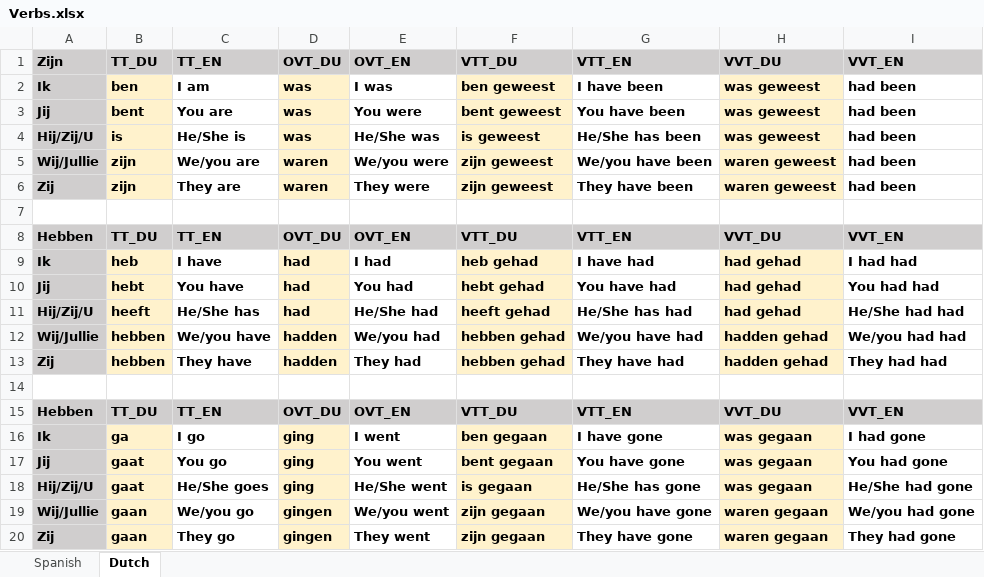
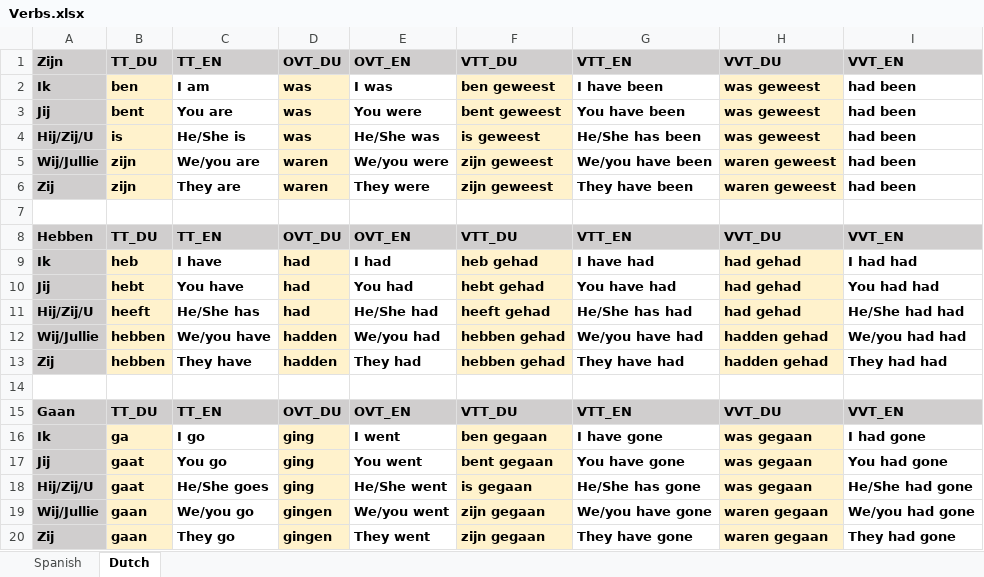
Before and after one commit to Boss006006/LanguageApp, an Excel workbook: Verbs.xlsx, sheet Dutch, drawn as a sheet; values as stored, in another font and other column widths than the file's, no borders; the diff names each change by its address in the sheet, - before the commit and + after, or states it on an @@ line.

Commit message:
curate verbs

```diff
--- a/Verbs.xlsx (sheet Dutch)
+++ b/Verbs.xlsx (sheet Dutch)
-A15: Hebben
+A15: Gaan
```
